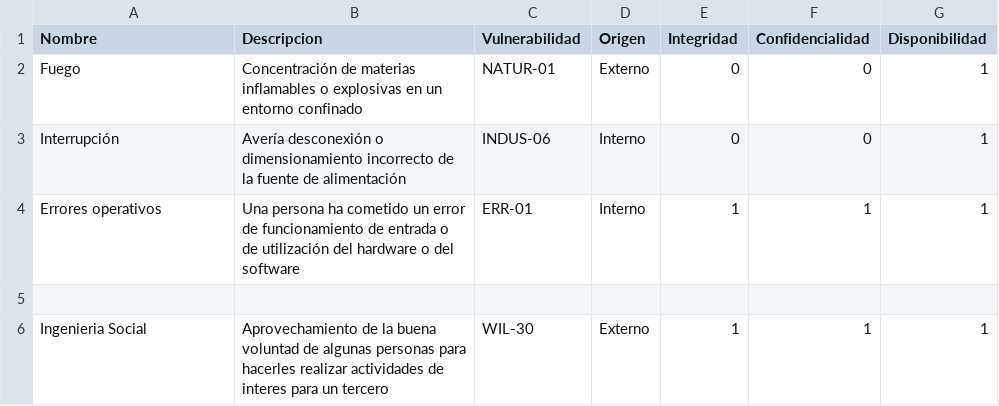
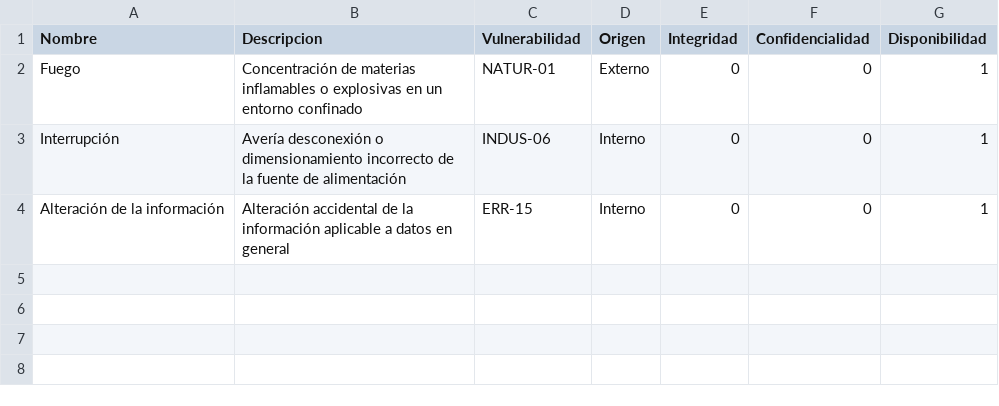
Before and after one commit to PulidoGomezAlvaro/TFM, a CSV file: amenazas.csv, drawn as a sheet.

```diff
--- a/amenazas.csv
+++ b/amenazas.csv
@@ -3,4 +3,2 @@ Fuego,Concentración de materias inflamables o explosivas en un entorno confinad
 Interrupción,Avería desconexión o dimensionamiento incorrecto de la fuente de alimentación,INDUS-06,Interno,0,0,1
-Errores operativos,Una persona ha cometido un error de funcionamiento de entrada o de utilización del hardware o del software,ERR-01,Interno,1,1,1
-
-Ingenieria Social,Aprovechamiento de la buena voluntad de algunas personas para hacerles realizar actividades de interes para un tercero,WIL-30,Externo,1,1,1
+Alteración de la información,Alteración accidental de la información aplicable a datos en general,ERR-15,Interno,0,0,1
```
Also changed, not shown: Contramedidas.csv, vulnerabilidades.csv, 3 other files.
